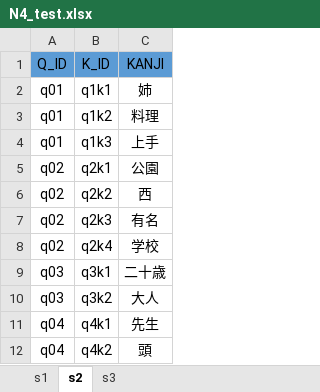
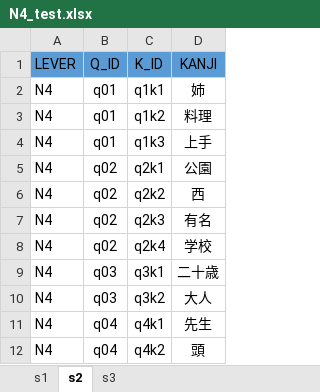
Before and after one commit to dvthang2906/3tpan, an Excel workbook: python/N4_test.xlsx, sheet s2, drawn as a sheet; only a part is shown; values as stored, in another font and other column widths than the file's, no borders; the diff names each change by its address in the sheet, - before the commit and + after, or states it on an @@ line.

Commit message:
sửa dữ liệu file excel. thêm cột LEVER trong bảng s2,s3

```diff
--- a/python/N4_test.xlsx (sheet s2)
+++ b/python/N4_test.xlsx (sheet s2)
+column A (LEVER), rows 2-12: all N4
```
Also changed, not shown: sheet s3, python/N2_test.xlsx, python/N3_test.xlsx, 6 other files.
